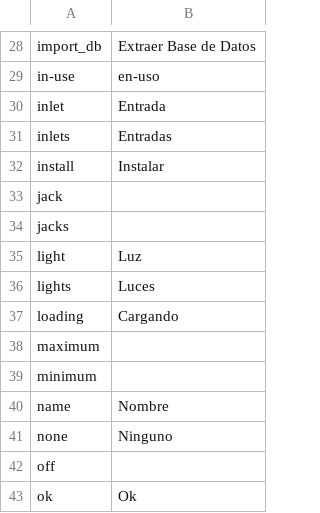
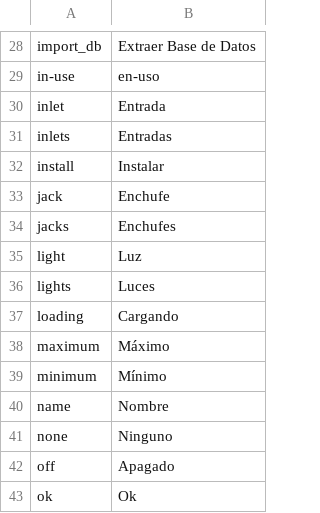
Before and after one commit to reef-pi/reef-pi, a CSV file: front-end/assets/translations/es.csv, drawn as a sheet; only a part is shown, gaps mark what is left out; the diff covers the shown part only.

Commit message:
Update es.csv

```diff
--- a/front-end/assets/translations/es.csv
+++ b/front-end/assets/translations/es.csv
@@ -32,4 +32,4 @@ inlets,Entradas
 install,Instalar
-jack,
-jacks,
+jack,Enchufe
+jacks,Enchufes
 light,Luz
@@ -37,7 +37,7 @@ lights,Luces
 loading,Cargando
-maximum,
-minimum,
+maximum,Máximo
+minimum,Mínimo
 name,Nombre
 none,Ninguno
-off,
+off,Apagado
 ok,Ok
```
Also changed, not shown: 8 edited cells elsewhere in this file.
